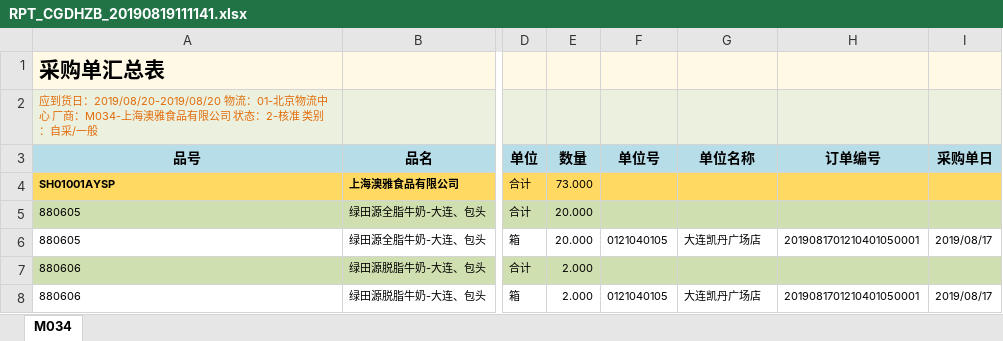
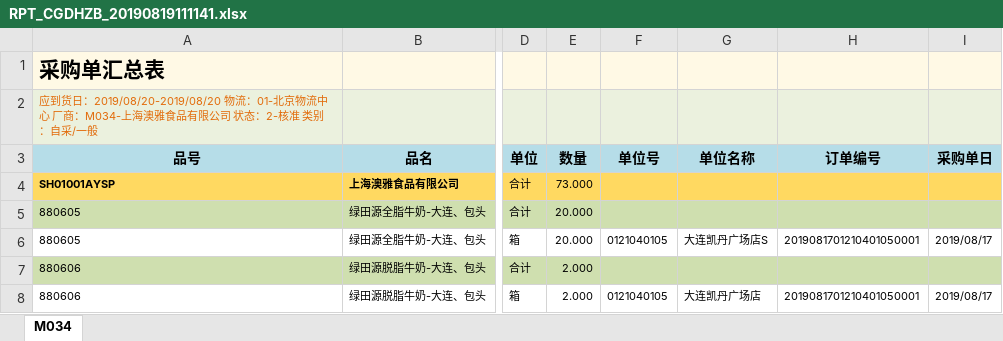
Before and after one commit to kevinwubo/wms, an Excel workbook: Guoche/UploadFiles/RPT_CGDHZB_20190819111141.xlsx, sheet M034, drawn as a sheet; only a part is shown, gaps mark what is left out; values as stored, in another font and other column widths than the file's, no borders; the diff names each change by its address in the sheet, - before the commit and + after, or states it on an @@ line.

```diff
--- a/Guoche/UploadFiles/RPT_CGDHZB_20190819111141.xlsx (sheet M034)
+++ b/Guoche/UploadFiles/RPT_CGDHZB_20190819111141.xlsx (sheet M034)
-G6 (单位名称): 大连凯丹广场店
+G6 (单位名称): 大连凯丹广场店S
```
Also changed, not shown: 8 other files.
